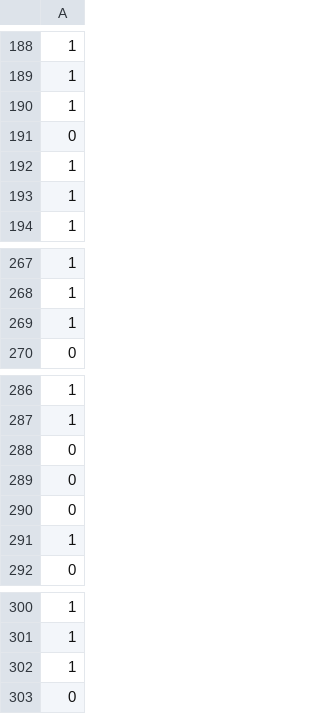
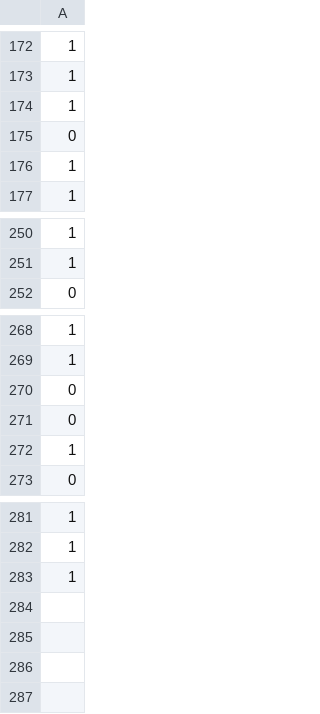
Before and after one commit to endsley/ml_examples, a CSV file: Deep_clustering_network/datasets/Cleveland_heart_disease_label.csv, drawn as a sheet; only a part is shown, gaps mark what is left out; the diff covers the shown part only.

```diff
--- a/Deep_clustering_network/datasets/Cleveland_heart_disease_label.csv
+++ b/Deep_clustering_network/datasets/Cleveland_heart_disease_label.csv
@@ -191,3 +175,2 @@
 0
-1
 1
@@ -268,3 +251,2 @@
 1
-1
 0
@@ -289,3 +271,2 @@
 0
-0
 1
@@ -302,2 +283 @@
 1
-0
```
Also changed, not shown: 16 removed rows elsewhere in this file, Deep_clustering_network/datasets/Cleveland_heart_disease.csv, 3 other files.
